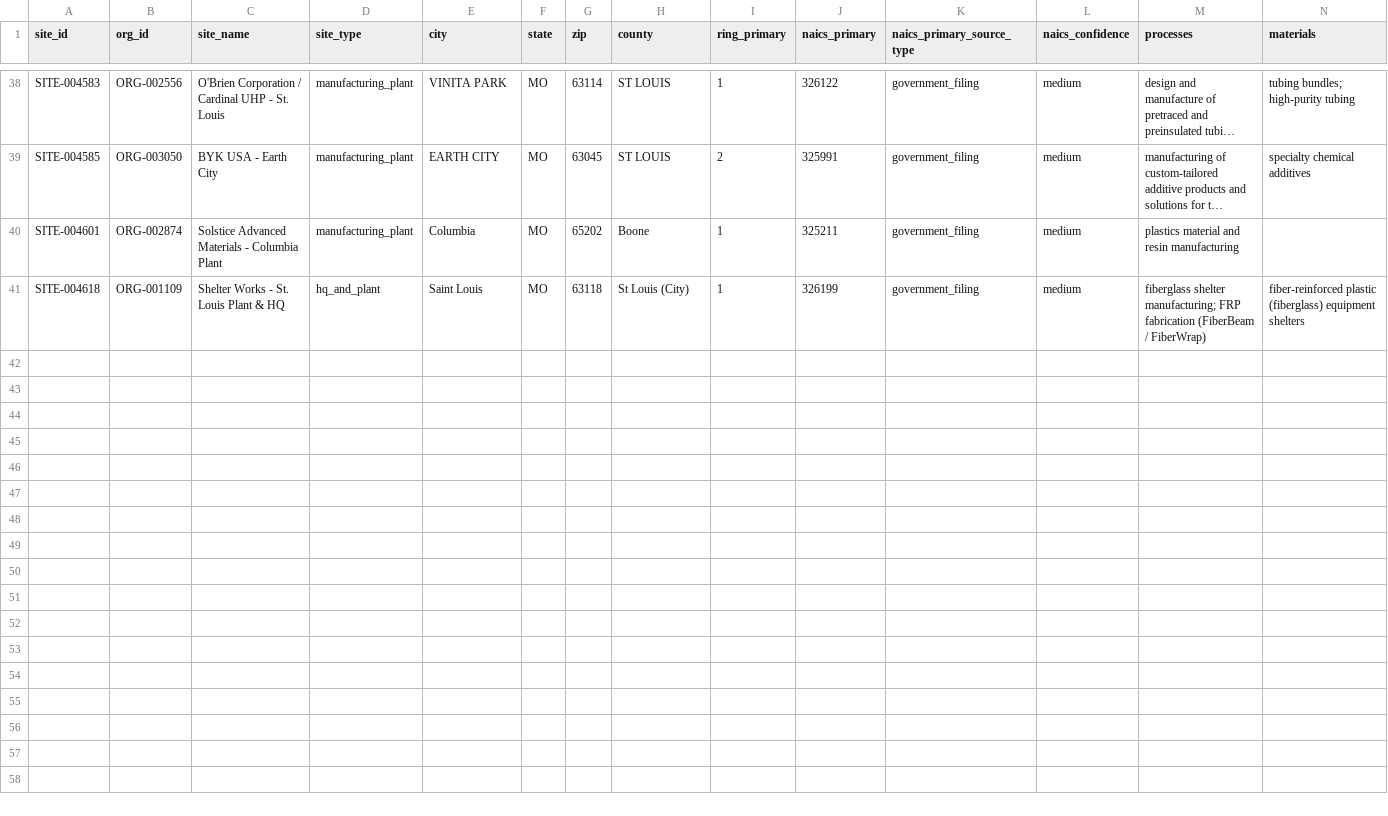
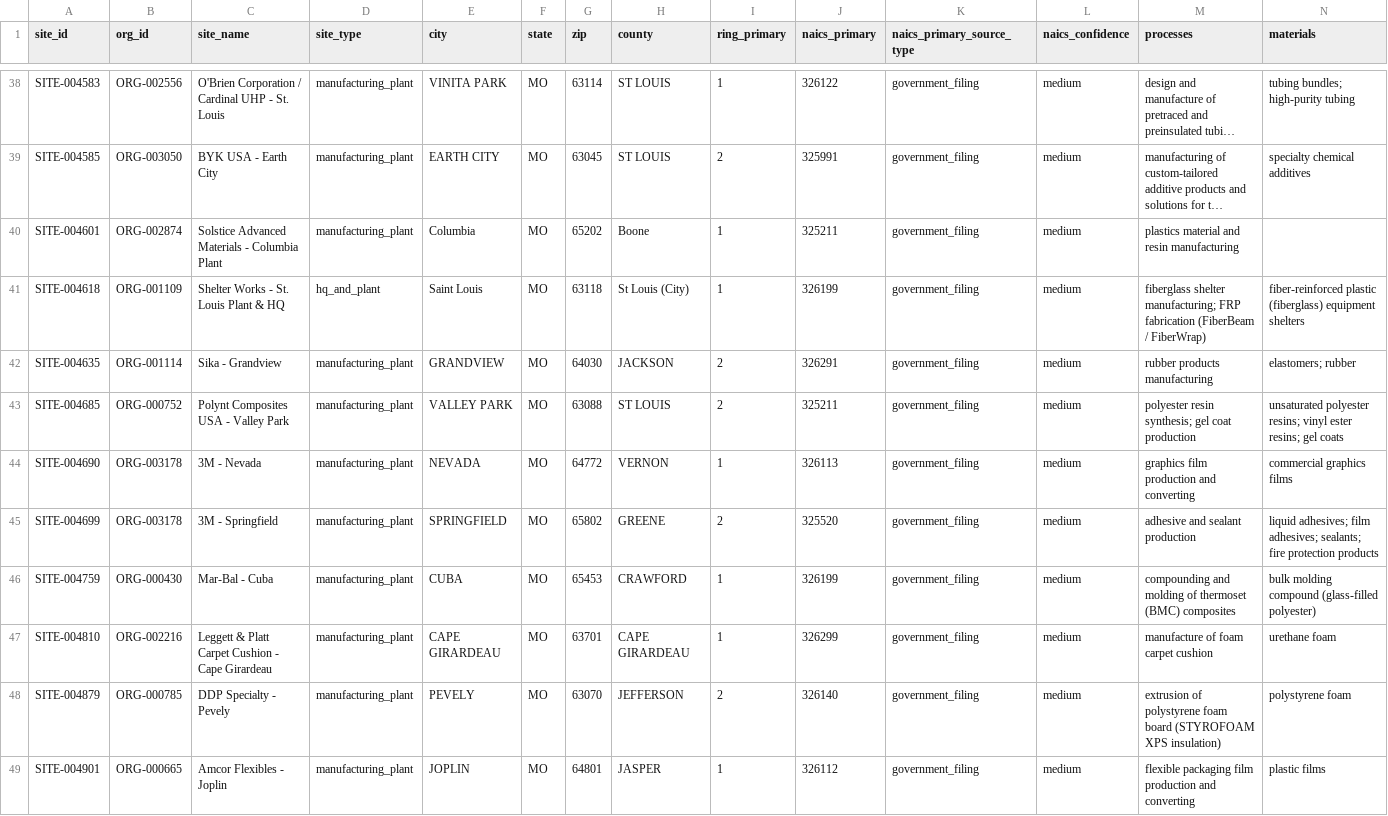
Before and after one commit to polymerindustrycluster/polymer-atlas, a CSV file: data/sites_MO.csv, drawn as a sheet; only a part is shown, gaps mark what is left out; long unchanged cells end in …; rows hold the shown columns only; the diff names each change by its address in the sheet, - before the commit and + after, or states it on an @@ line.

Commit message:
Pass 21 body 2 of 4: national TRI packets 007-012 (282 sites, 283 links) + OpenAI PR#6 PA dedupe adjudications (Bostik/Arkema HQ, Ultra-Poly fold) + 3M liveness watch seed

```diff
--- a/data/sites_MO.csv
+++ b/data/sites_MO.csv
+row 42: SITE-004635 | ORG-001114 | Sika - Grandview | manufacturing_plant | GRANDVIEW | MO | 64030 | JACKSON | 2 | 326291 | government_filing | medium | rubber products manufacturing | elastomers; rubber
+row 43: SITE-004685 | ORG-000752 | Polynt Composites USA - Valley Park | manufacturing_plant | VALLEY PARK | MO | 63088 | ST LOUIS | 2 | 325211 | government_filing | medium | polyester resin synthesis; gel coat production | unsaturated polyester resins; vinyl ester resins; gel coats
+row 44: SITE-004690 | ORG-003178 | 3M - Nevada | manufacturing_plant | NEVADA | MO | 64772 | VERNON | 1 | 326113 | government_filing | medium | graphics film production and converting | commercial graphics films
+row 45: SITE-004699 | ORG-003178 | 3M - Springfield | manufacturing_plant | SPRINGFIELD | MO | 65802 | GREENE | 2 | 325520 | government_filing | medium | adhesive and sealant production | liquid adhesives; film adhesives; sealants; fire protection products
+row 46: SITE-004759 | ORG-000430 | Mar-Bal - Cuba | manufacturing_plant | CUBA | MO | 65453 | CRAWFORD | 1 | 326199 | government_filing | medium | compounding and molding of thermoset (BMC) composites | bulk molding compound (glass-filled polyester)
+row 47: SITE-004810 | ORG-002216 | Leggett & Platt Carpet Cushion - Cape Girardeau | manufacturing_plant | CAPE GIRARDEAU | MO | 63701 | CAPE GIRARDEAU | 1 | 326299 | government_filing | medium | manufacture of foam carpet cushion | urethane foam
+row 48: SITE-004879 | ORG-000785 | DDP Specialty - Pevely | manufacturing_plant | PEVELY | MO | 63070 | JEFFERSON | 2 | 326140 | government_filing | medium | extrusion of polystyrene foam board (STYROFOAM XPS insulation) | polystyrene foam
+row 49: SITE-004901 | ORG-000665 | Amcor Flexibles - Joplin | manufacturing_plant | JOPLIN | MO | 64801 | JASPER | 1 | 326112 | government_filing | medium | flexible packaging film production and converting | plastic films
```
Also changed, not shown: data/sites_AL.csv, data/sites_AR.csv, 40 other files.
